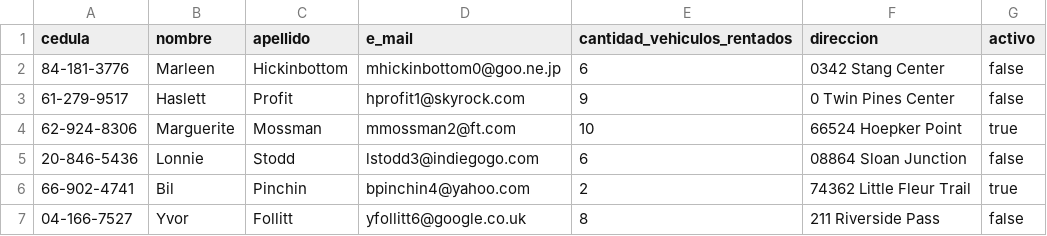
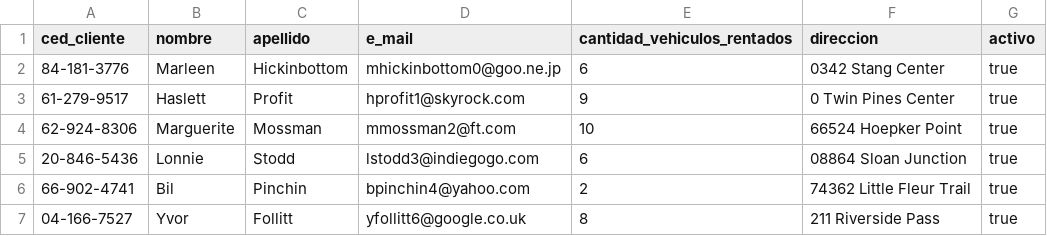
Before and after one commit to mikedlr87/proyecto_negocio_car, a CSV file: bin/client.csv, drawn as a sheet.

```diff
--- a/bin/client.csv
+++ b/bin/client.csv
@@ -1,7 +1,7 @@
-cedula,nombre,apellido,e_mail,cantidad_vehiculos_rentados,direccion,activo
-84-181-3776,Marleen,Hickinbottom,mhickinbottom0@goo.ne.jp,6,0342 Stang Center,false
-61-279-9517,Haslett,Profit,hprofit1@skyrock.com,9,0 Twin Pines Center,false
+ced_cliente,nombre,apellido,e_mail,cantidad_vehiculos_rentados,direccion,activo
+84-181-3776,Marleen,Hickinbottom,mhickinbottom0@goo.ne.jp,6,0342 Stang Center,true
+61-279-9517,Haslett,Profit,hprofit1@skyrock.com,9,0 Twin Pines Center,true
 62-924-8306,Marguerite,Mossman,mmossman2@ft.com,10,66524 Hoepker Point,true
-20-846-5436,Lonnie,Stodd,lstodd3@indiegogo.com,6,08864 Sloan Junction,false
+20-846-5436,Lonnie,Stodd,lstodd3@indiegogo.com,6,08864 Sloan Junction,true
 66-902-4741,Bil,Pinchin,bpinchin4@yahoo.com,2,74362 Little Fleur Trail,true
-04-166-7527,Yvor,Follitt,yfollitt6@google.co.uk,8,211 Riverside Pass,false
+04-166-7527,Yvor,Follitt,yfollitt6@google.co.uk,8,211 Riverside Pass,true
```
Also changed, not shown: bin/parts.csv, bin/vehicle.csv, 2 other files.
